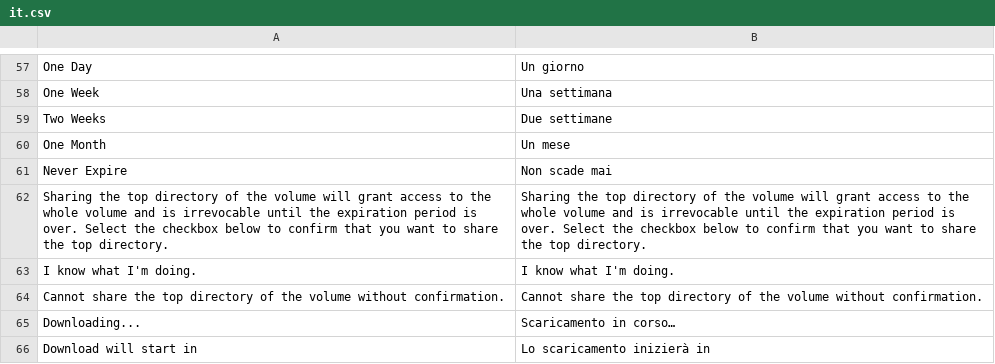
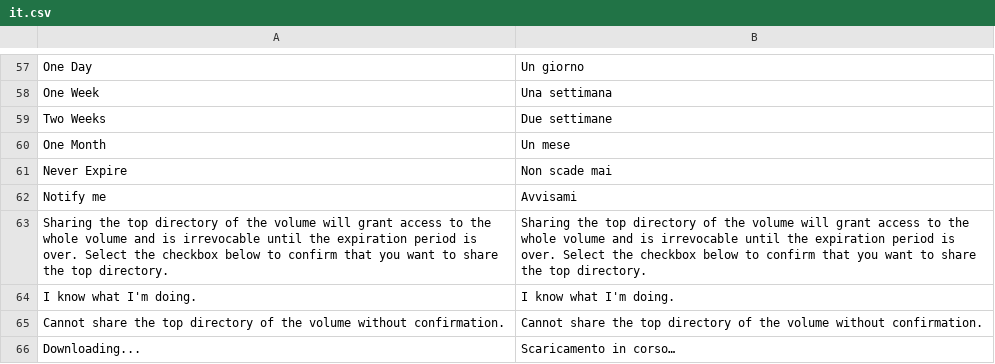
Before and after one commit to bvcsource/sxweb, a CSV file: application/languages/it.csv, drawn as a sheet; only a part is shown, gaps mark what is left out; the shorter side is filled out with more unchanged rows; the diff names each change by its address in the sheet, - before the commit and + after, or states it on an @@ line.

```diff
--- a/application/languages/it.csv
+++ b/application/languages/it.csv
+row 62: Notify me | Avvisami
```
Also changed, not shown: application/languages/de.csv, application/languages/en.csv, 4 other files.
